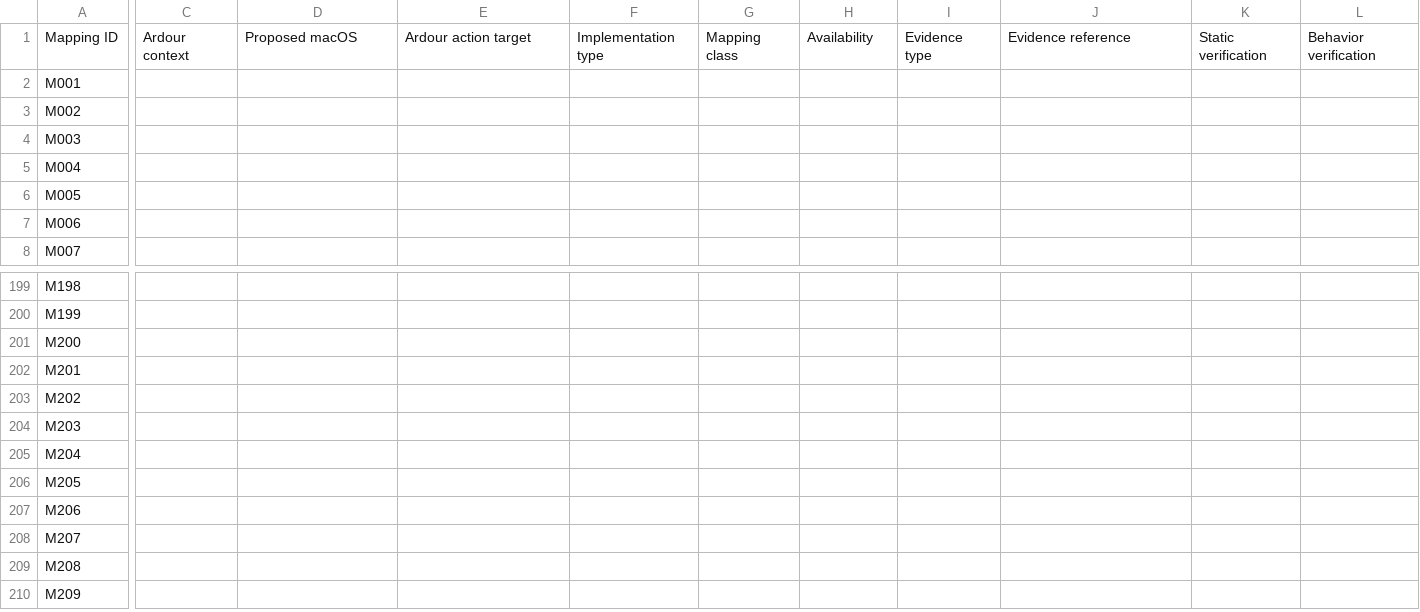
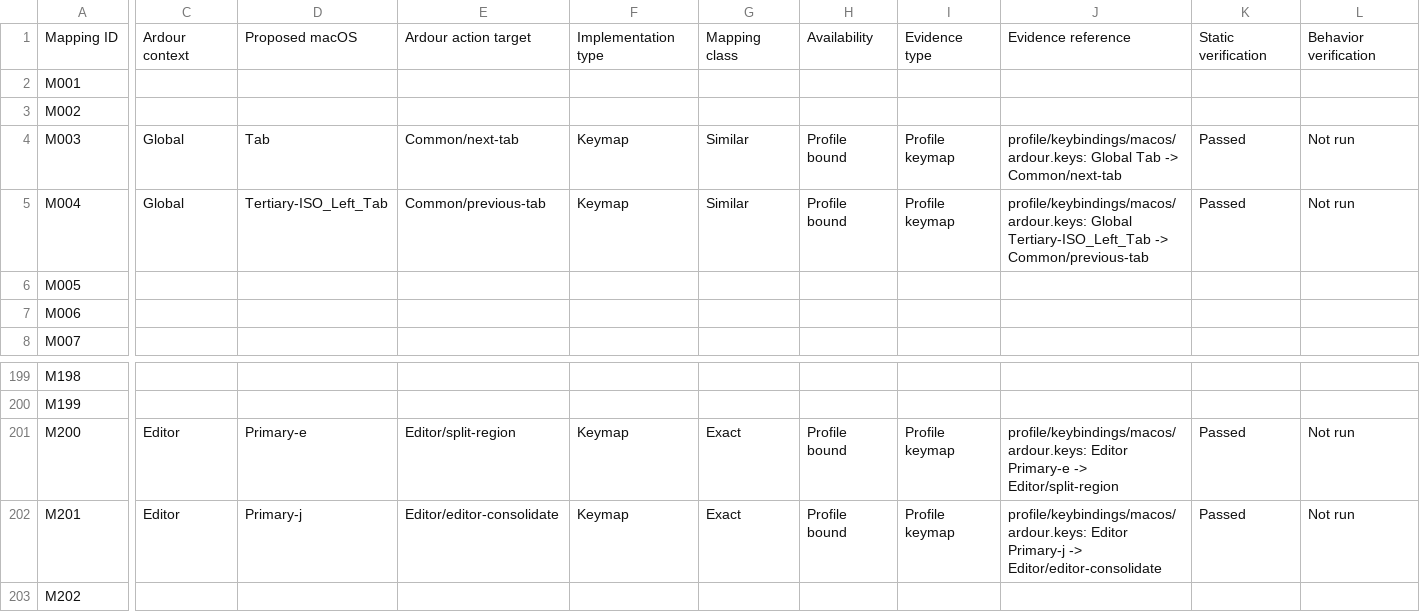
Before and after one commit to jokroese/ardoton, a CSV file: contract/shortcuts-map.csv, drawn as a sheet; only a part is shown, gaps mark what is left out; the shorter side is filled out with more unchanged rows; the diff covers the shown part only; the diff names each change by its address in the sheet, - before the commit and + after, or states it on an @@ line.

Commit message:
docs(contract): audit profile shortcut mappings

```diff
--- a/contract/shortcuts-map.csv
+++ b/contract/shortcuts-map.csv
-C4:C5: (empty)
+C4:C5: Global
-D4: (empty)
+D4: Tab
-E4: (empty)
+E4: Common/next-tab
-F4:F5: (empty)
+F4:F5: Keymap
-G4:G5: (empty)
+G4:G5: Similar
-H4:H5: (empty)
+H4:H5: Profile bound
-I4:I5: (empty)
+I4:I5: Profile keymap
-J4: (empty)
+J4: profile/keybindings/macos/ardour.keys: Global Tab -> Common/next-tab
-K4:K5: (empty)
+K4:K5: Passed
-L4:L5: (empty)
+L4:L5: Not run
-D5: (empty)
+D5: Tertiary-ISO_Left_Tab
-E5: (empty)
+E5: Common/previous-tab
-J5: (empty)
+J5: profile/keybindings/macos/ardour.keys: Global Tertiary-ISO_Left_Tab -> Common/previous-tab
-C201:C202: (empty)
+C201:C202: Editor
-D201: (empty)
+D201: Primary-e
-E201: (empty)
+E201: Editor/split-region
-F201:F202: (empty)
+F201:F202: Keymap
-G201:G202: (empty)
+G201:G202: Exact
-H201:H202: (empty)
+H201:H202: Profile bound
-I201:I202: (empty)
+I201:I202: Profile keymap
-J201: (empty)
+J201: profile/keybindings/macos/ardour.keys: Editor Primary-e -> Editor/split-region
-K201:K202: (empty)
+K201:K202: Passed
-L201:L202: (empty)
+L201:L202: Not run
-D202: (empty)
+D202: Primary-j
-E202: (empty)
+E202: Editor/editor-consolidate
-J202: (empty)
+J202: profile/keybindings/macos/ardour.keys: Editor Primary-j -> Editor/editor-consolidate
```
Also changed, not shown: 128 edited cells elsewhere in this file, 7 other files.
